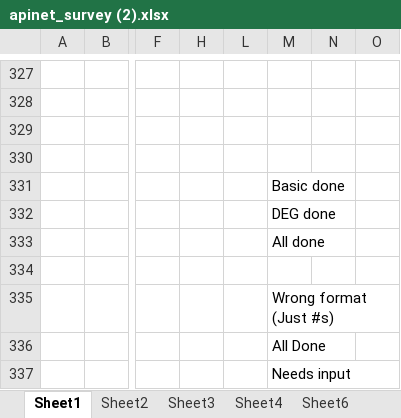
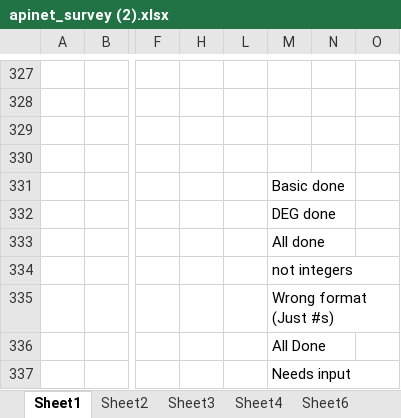
Before and after one commit to c-plus-plus-young/rna-work, an Excel workbook: info/apinet_survey (2).xlsx, sheet Sheet1, drawn as a sheet; only a part is shown, gaps mark what is left out; values as stored, in another font and other column widths than the file's, no cell formats; charts and pictures not drawn; the diff names each change by its address in the sheet, - before the commit and + after, or states it on an @@ line.

```diff
--- a/info/apinet_survey (2).xlsx (sheet Sheet1)
+++ b/info/apinet_survey (2).xlsx (sheet Sheet1)
-M334: (empty)
+M334: not integers
```
Also changed, not shown: cell formats, 7 other files.
